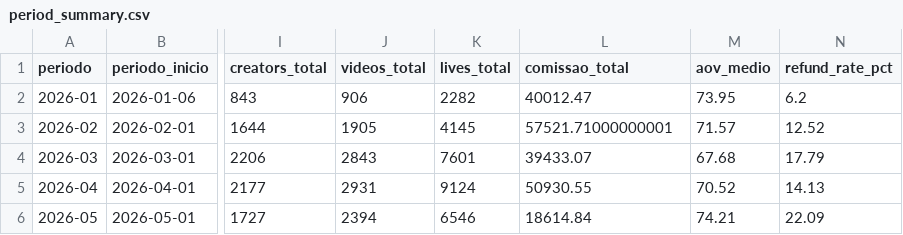
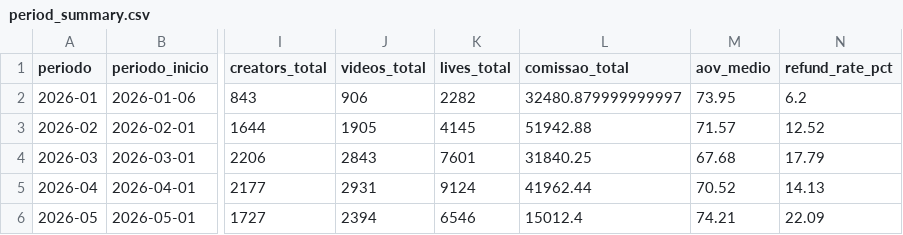
Before and after one commit to Ba44o/git-remote--v, a CSV file: warehouse/period_summary.csv, drawn as a sheet; only a part is shown, gaps mark what is left out; the diff names each change by its address in the sheet, - before the commit and + after, or states it on an @@ line.

```diff
--- a/warehouse/period_summary.csv
+++ b/warehouse/period_summary.csv
-L2 (comissao_total): 40012.47
+L2 (comissao_total): 32480.879999999997
-L3 (comissao_total): 57521.71000000001
+L3 (comissao_total): 51942.88
-L4 (comissao_total): 39433.07
+L4 (comissao_total): 31840.25
-L5 (comissao_total): 50930.55
+L5 (comissao_total): 41962.44
-L6 (comissao_total): 18614.84
+L6 (comissao_total): 15012.4
```
Also changed, not shown: warehouse/creators_master.csv, 1 other file.
